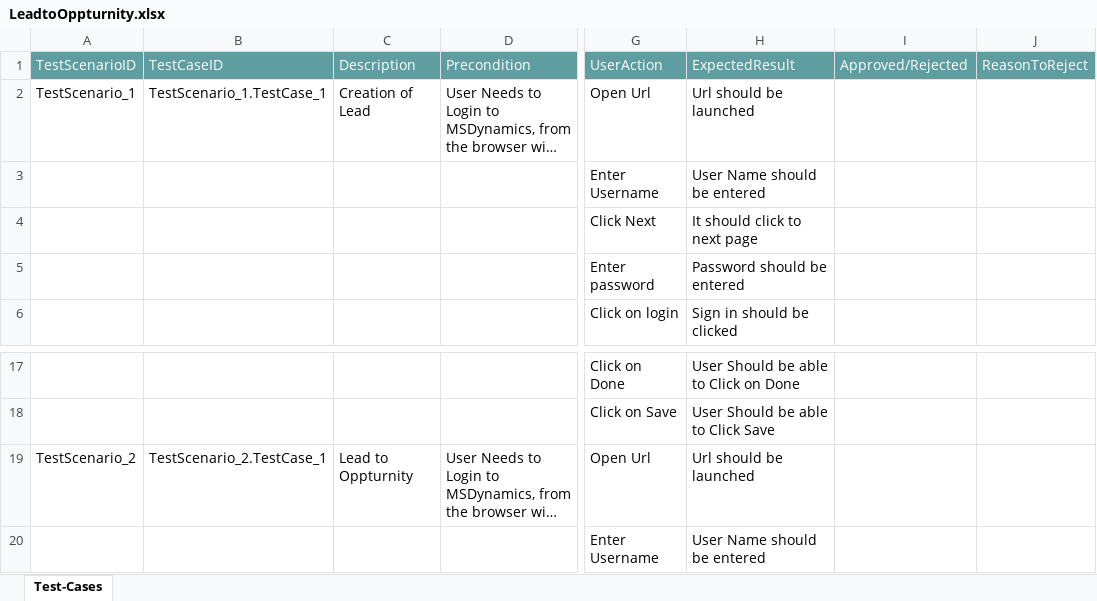
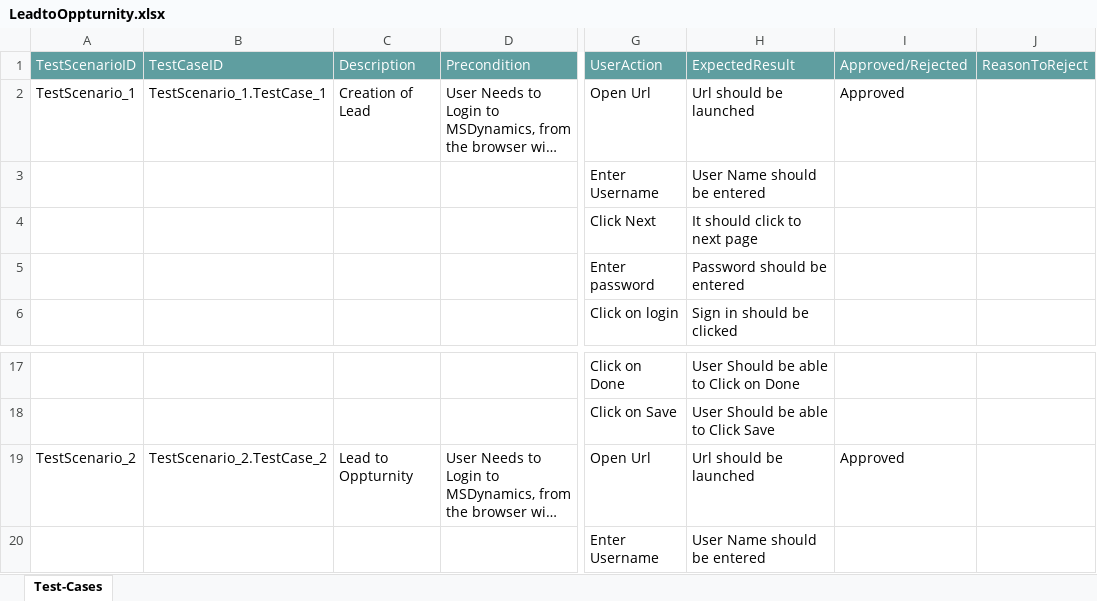
Before and after one commit to ShaikMohamedIrfan/BusinessScenarios, an Excel workbook: LeadtoOppturnity.xlsx, sheet Test-Cases, drawn as a sheet; only a part is shown, gaps mark what is left out; long unchanged cells end in …; values as stored, in another font and other column widths than the file's, no borders; table styles not drawn; the diff names each change by its address in the sheet, - before the commit and + after, or states it on an @@ line.

Commit message:
Add files via upload

```diff
--- a/LeadtoOppturnity.xlsx (sheet Test-Cases)
+++ b/LeadtoOppturnity.xlsx (sheet Test-Cases)
-I2 (Approved/Rejected): (empty)
+I2 (Approved/Rejected): Approved
-B19 (TestCaseID): TestScenario_2.TestCase_1
+B19 (TestCaseID): TestScenario_2.TestCase_2
-I19 (Approved/Rejected): (empty)
+I19 (Approved/Rejected): Approved
```
